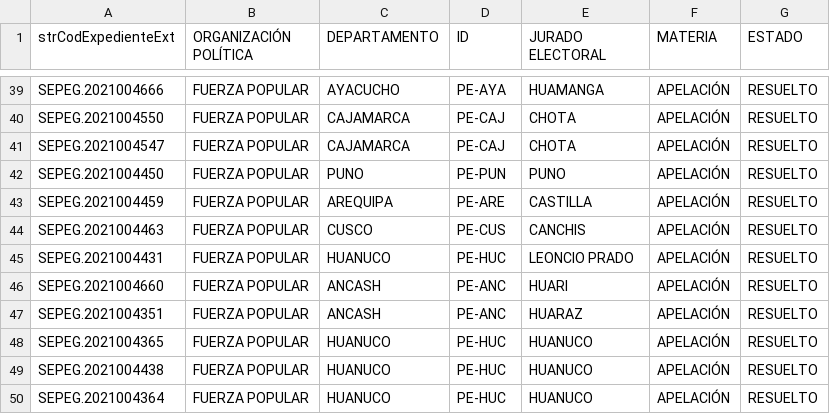
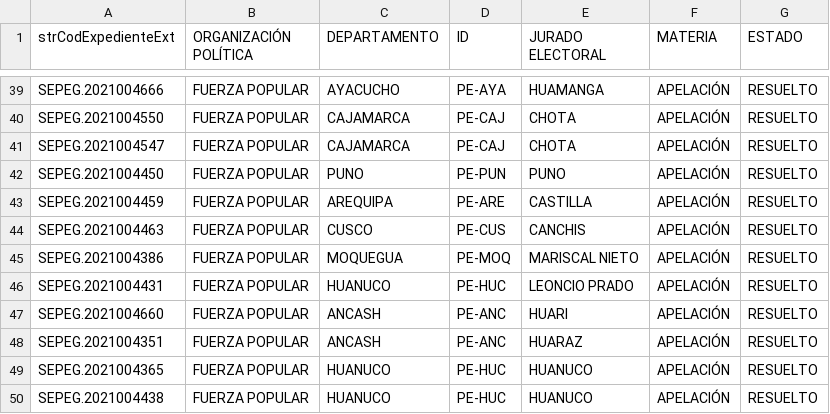
Before and after one commit to GenyLeong/nulidad_electoral, a CSV file: tabla_apelacion_resuelto_FP.csv, drawn as a sheet; only a part is shown, gaps mark what is left out; the shorter side is filled out with more unchanged rows.

```diff
--- a/tabla_apelacion_resuelto_FP.csv
+++ b/tabla_apelacion_resuelto_FP.csv
@@ -44,2 +44,3 @@ SEPEG.2021004459,FUERZA POPULAR,AREQUIPA,PE-ARE,CASTILLA,APELACIÓN,RESUELTO
 SEPEG.2021004463,FUERZA POPULAR,CUSCO,PE-CUS,CANCHIS,APELACIÓN,RESUELTO
+SEPEG.2021004386,FUERZA POPULAR,MOQUEGUA,PE-MOQ,MARISCAL NIETO,APELACIÓN,RESUELTO
 SEPEG.2021004431,FUERZA POPULAR,HUANUCO,PE-HUC,LEONCIO PRADO,APELACIÓN,RESUELTO
```
Also changed, not shown: resultado_total.csv, tabla_FP.csv, 1 other file.
